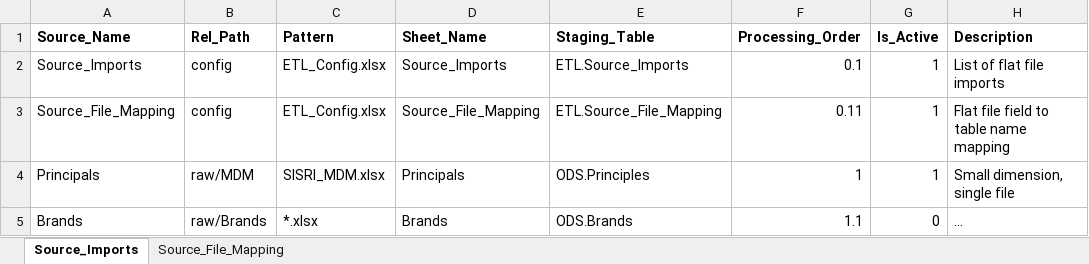
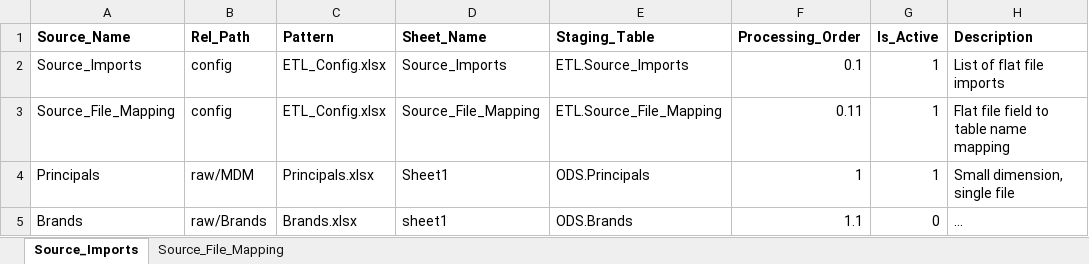
Before and after one commit to Emilio-Martin-DataEng/SISRI-ETL, an Excel workbook: config/etl_config.xlsx, sheet Source_Imports, drawn as a sheet; values as stored, in another font and other column widths than the file's, no borders; the diff names each change by its address in the sheet, - before the commit and + after, or states it on an @@ line.

```diff
--- a/config/etl_config.xlsx (sheet Source_Imports)
+++ b/config/etl_config.xlsx (sheet Source_Imports)
-C4 (Pattern): SISRI_MDM.xlsx
+C4 (Pattern): Principals.xlsx
-D4 (Sheet_Name): Principals
+D4 (Sheet_Name): Sheet1
-E4 (Staging_Table): ODS.Principles
+E4 (Staging_Table): ODS.Principals
-C5 (Pattern): *.xlsx
+C5 (Pattern): Brands.xlsx
-D5 (Sheet_Name): Brands
+D5 (Sheet_Name): sheet1
```
Also changed, not shown: sheet Source_File_Mapping, 15 other files.
